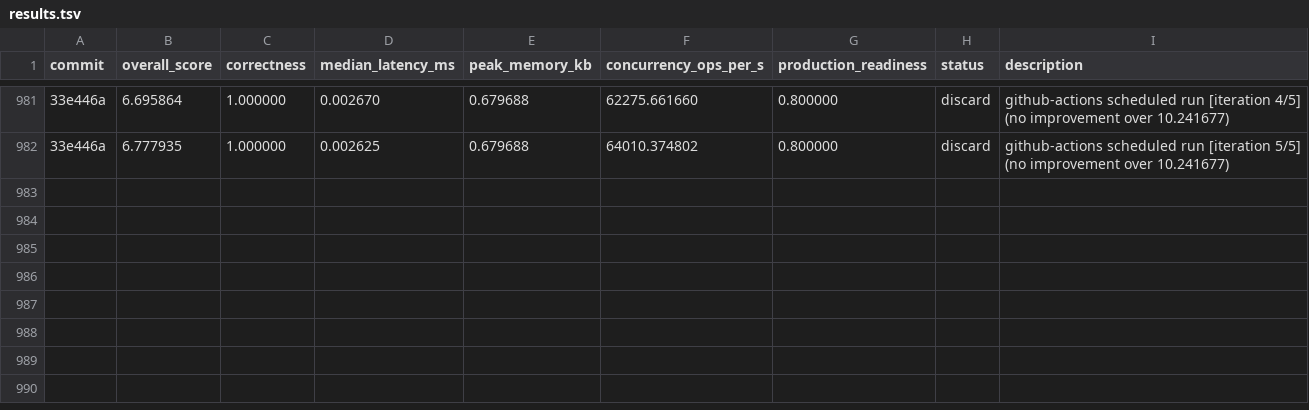
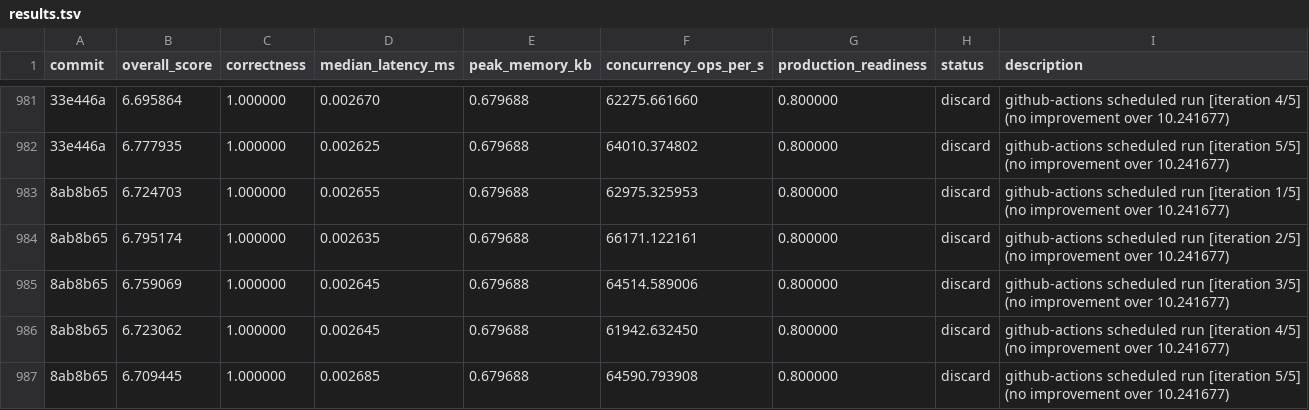
Before and after one commit to vneyman/autoresearch-function, a TSV file: .autoresearch/engineering/portfolio-return/results.tsv, drawn as a sheet; only a part is shown, gaps mark what is left out; the diff names each change by its address in the sheet, - before the commit and + after, or states it on an @@ line.

```diff
--- a/.autoresearch/engineering/portfolio-return/results.tsv
+++ b/.autoresearch/engineering/portfolio-return/results.tsv
+row 983: 8ab8b65 | 6.724703 | 1.000000 | 0.002655 | 0.679688 | 62975.325953 | 0.800000 | discard | github-actions scheduled run [iteration 1/5] (no improvement over 10.241677)
+row 984: 8ab8b65 | 6.795174 | 1.000000 | 0.002635 | 0.679688 | 66171.122161 | 0.800000 | discard | github-actions scheduled run [iteration 2/5] (no improvement over 10.241677)
+row 985: 8ab8b65 | 6.759069 | 1.000000 | 0.002645 | 0.679688 | 64514.589006 | 0.800000 | discard | github-actions scheduled run [iteration 3/5] (no improvement over 10.241677)
+row 986: 8ab8b65 | 6.723062 | 1.000000 | 0.002645 | 0.679688 | 61942.632450 | 0.800000 | discard | github-actions scheduled run [iteration 4/5] (no improvement over 10.241677)
+row 987: 8ab8b65 | 6.709445 | 1.000000 | 0.002685 | 0.679688 | 64590.793908 | 0.800000 | discard | github-actions scheduled run [iteration 5/5] (no improvement over 10.241677)
```
Also changed, not shown: 1 other file.
